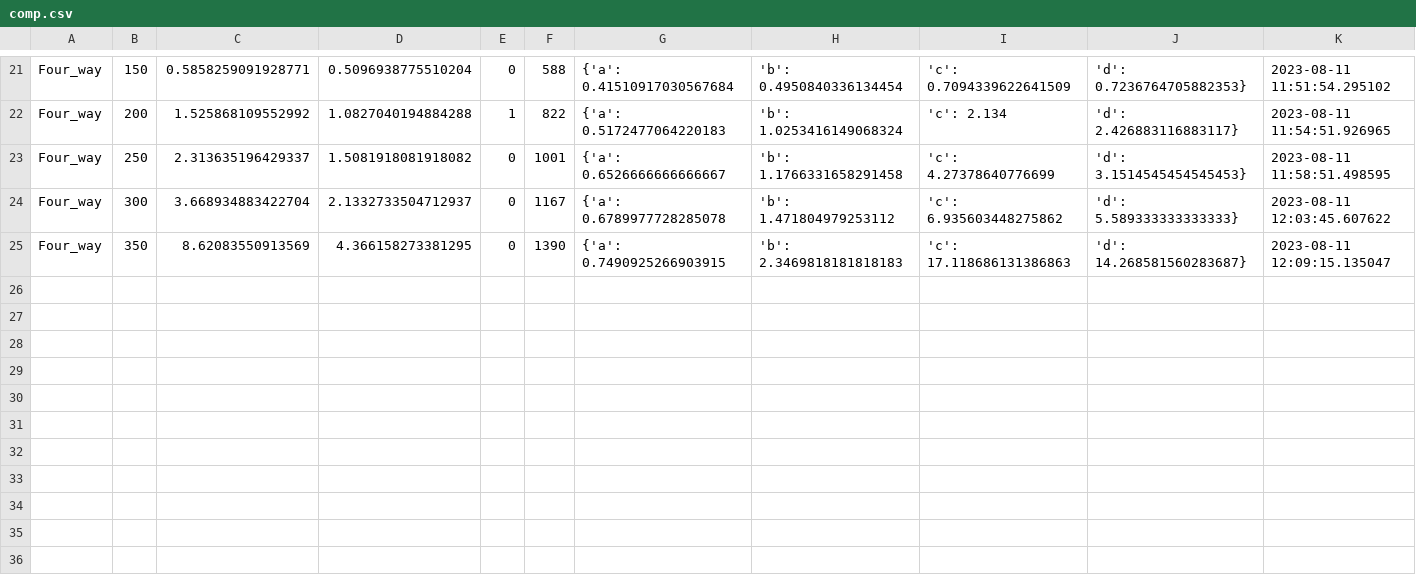
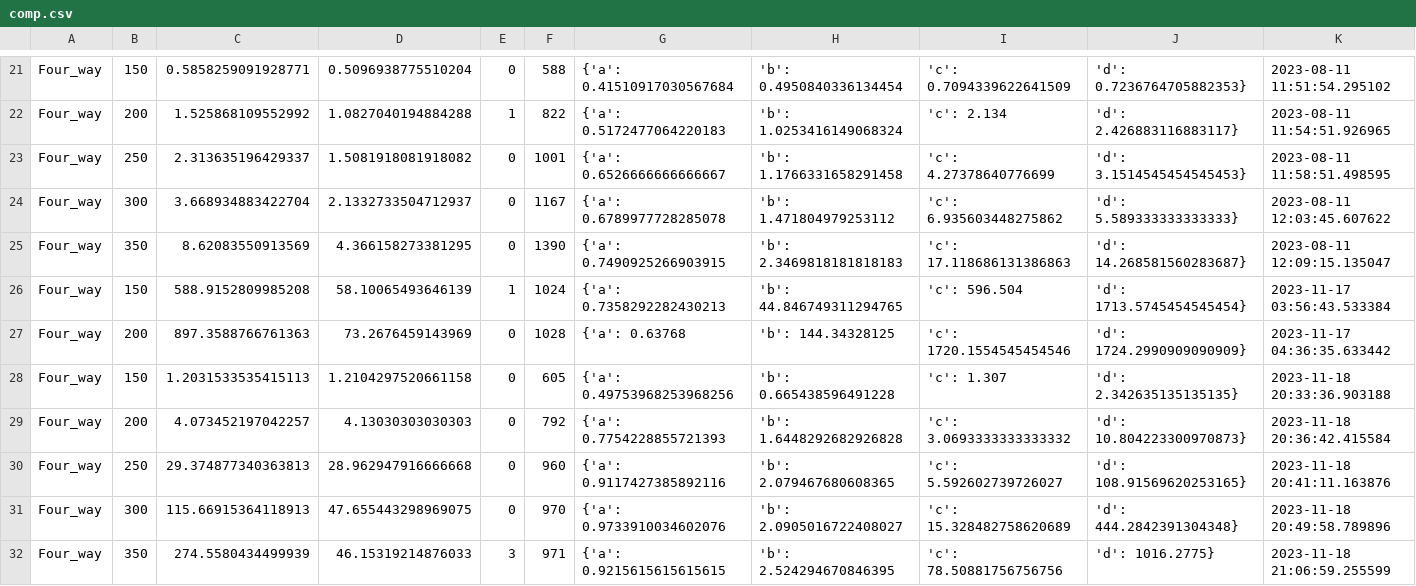
Before and after one commit to RugvedKatole/Intelligent_Intersection_management, a CSV file: Four_way/comp.csv, drawn as a sheet; only a part is shown, gaps mark what is left out.

```diff
--- a/Four_way/comp.csv
+++ b/Four_way/comp.csv
@@ -25 +25,8 @@ Four_way,300,3.668934883422704,2.1332733504712937,0,1167,{'a': 0.678997772828507
 Four_way,350,8.62083550913569,4.366158273381295,0,1390,{'a': 0.7490925266903915, 'b': 2.3469818181818183, 'c': 17.118686131386863, 'd': 14.268581560283687},2023-08-11 12:09:15.135047
+Four_way,150,588.9152809985208,58.10065493646139,1,1024,{'a': 0.7358292282430213, 'b': 44.846749311294765, 'c': 596.504, 'd': 1713.5745454545454},2023-11-17 03:56:43.533384
+Four_way,200,897.3588766761363,73.2676459143969,0,1028,{'a': 0.63768, 'b': 144.34328125, 'c': 1720.1554545454546, 'd': 1724.2990909090909},2023-11-17 04:36:35.633442
+Four_way,150,1.2031533535415113,1.2104297520661158,0,605,{'a': 0.49753968253968256, 'b': 0.665438596491228, 'c': 1.307, 'd': 2.342635135135135},2023-11-18 20:33:36.903188
+Four_way,200,4.073452197042257,4.13030303030303,0,792,{'a': 0.7754228855721393, 'b': 1.6448292682926828, 'c': 3.0693333333333332, 'd': 10.804223300970873},2023-11-18 20:36:42.415584
+Four_way,250,29.374877340363813,28.962947916666668,0,960,{'a': 0.9117427385892116, 'b': 2.079467680608365, 'c': 5.592602739726027, 'd': 108.91569620253165},2023-11-18 20:41:11.163876
+Four_way,300,115.66915364118913,47.655443298969075,0,970,{'a': 0.9733910034602076, 'b': 2.0905016722408027, 'c': 15.328482758620689, 'd': 444.2842391304348},2023-11-18 20:49:58.789896
+Four_way,350,274.5580434499939,46.15319214876033,3,971,{'a': 0.9215615615615615, 'b': 2.524294670846395, 'c': 78.50881756756756, 'd': 1016.2775},2023-11-18 21:06:59.255599
```
Also changed, not shown: Four_way/conflict_matrix_4way_compliment.csv, 36 other files.
